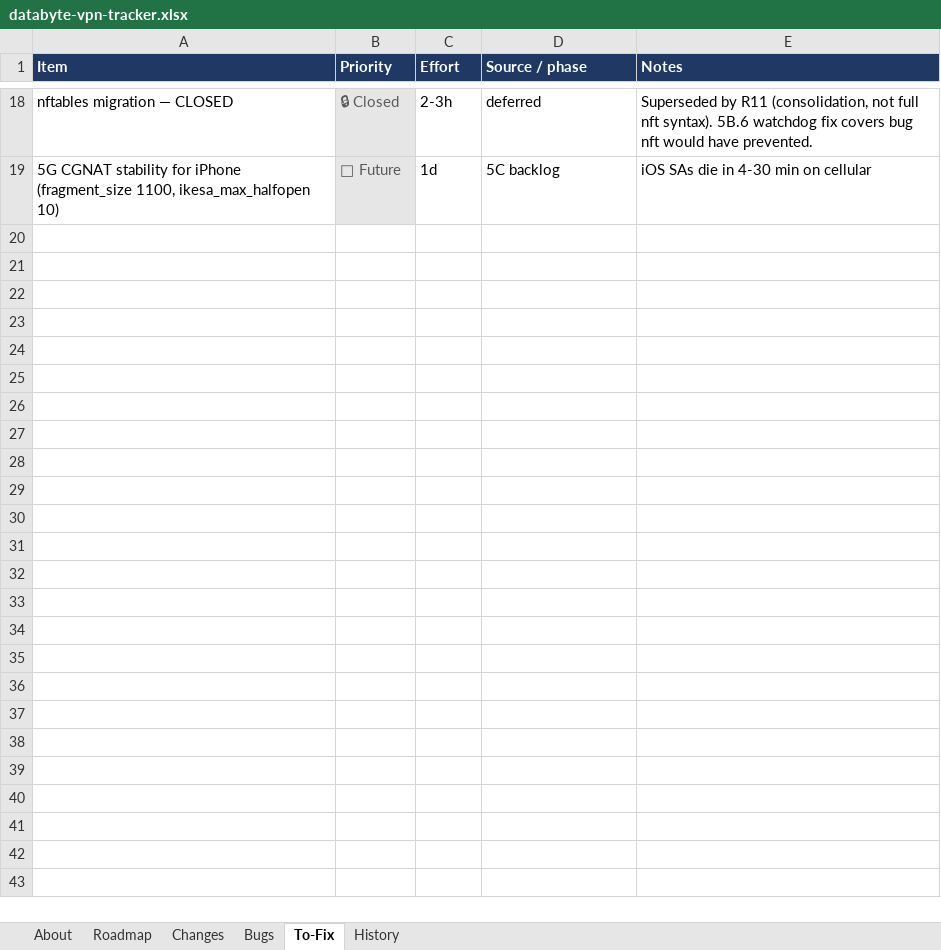
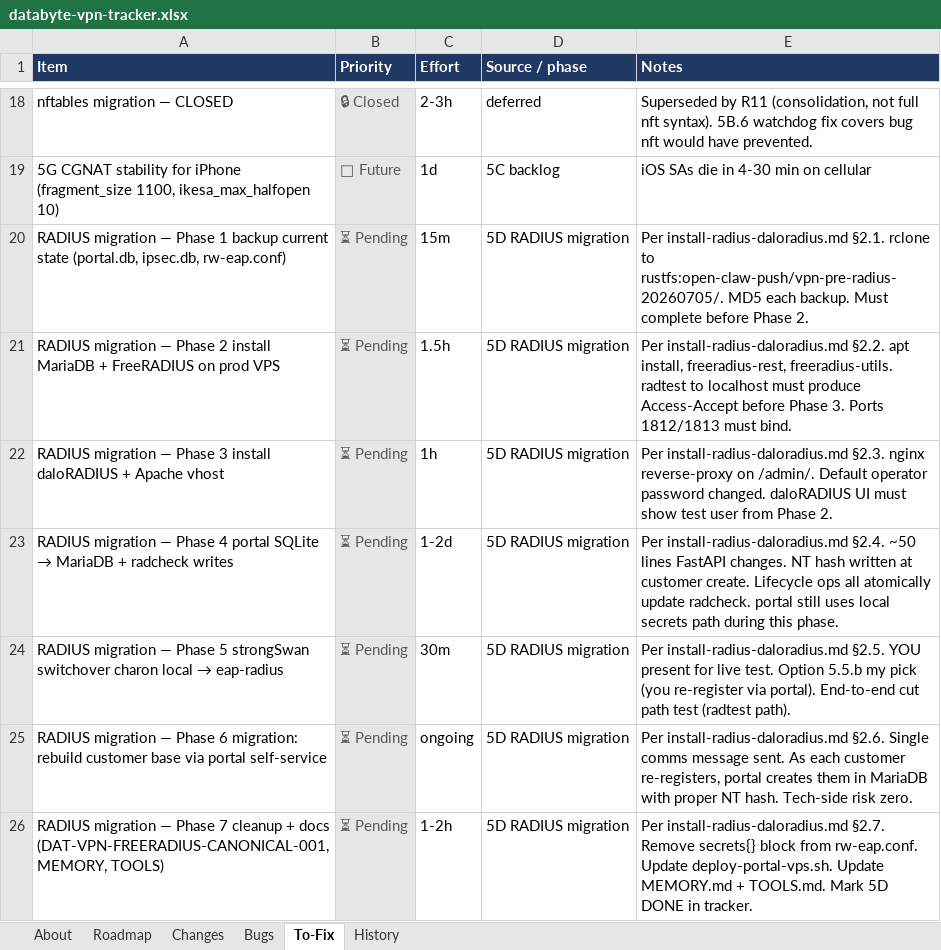
Before and after one commit to Dippie-WP/databyte-Ikev2, an Excel workbook: tracker/databyte-vpn-tracker.xlsx, sheet To-Fix, drawn as a sheet; only a part is shown, gaps mark what is left out; values as stored, in another font and other column widths than the file's, no borders; the diff names each change by its address in the sheet, - before the commit and + after, or states it on an @@ line.

Commit message:
chore(tracker): 5D = RADIUS migration, 7 To-Fix phase rows for install-radius-daloradius.md
Pre-flight for Phase 5 (the RADIUS migration = the 'big change' on prod VPN).
Updates the canonical tracker (Excel .xlsx in RustFS + python script that
regenerates it):

Roadmap sheet:
- 5D: 'Commercial SaaS / Multi-tenant billing / SHELVED 2026-06-19'
    → 'RADIUS migration / FreeRADIUS + daloRADIUS, single MariaDB,
       portal keeps management / 🟡 In progress 2026-07-05'

To-Fix sheet (new):
- 7 RADIUS migration phase rows (1-7) — one per install-radius-daloradius.md
  phase. All 🟡 Pending until execution. Per-phase notes include:
  - duration (15m / 1.5h / 1h / 1-2d / 30m / ongoing / 1-2h)
  - section reference in install-radius-daloradius.md
  - cross-link to tracker row 5D + VPS-side command examples
  - Phase 5 marked 'YOU present for live test' (Zun must be at keyboard)
  - Phase 5 switchback path documented (Phase 1 ipsec.db snapshot acts as
    Phase 5 rollback oracle)

Verification:
- python3 tracker/generate_tracker.py → xlsx regenerated cleanly (31005 bytes)
- python3 openpyxl load_workbook parses 6 sheets correctly
- Roadmap!r8 reads: 5D | RADIUS migration | 🟡 In progress 2026-07-05
- To-Fix!r20-r26 reads: 7 RADIUS migration phase rows, all ⏳ Pending
- tracker.xlsx + tracker/generate_tracker.py now in sync (sha-hash both files)

Cross-check:
- Companion commit docs(repo): reframe 5D as RADIUS migration updates README,
  ROADMAP, TODO, PLAN-5H-HA-LB, VPS-XNEELO-DEPLOY to match.
- Fresh pre-Phase-5 snapshot at rustfs:open-claw-push/vpn-pre-radius-20260705/
  (mirrored locally at /var/backups/vpn-pre-radius-20260705/) — 118 files,
  triple-redundant.

Origin: prep 2026-07-05 before ch charon local → eap-radius switchover.

Powered by Zun's directive: 'make sure github is on par with the current
build and tags and versioning. Soon we going to embark on a big change.'

```diff
--- a/tracker/databyte-vpn-tracker.xlsx (sheet To-Fix)
+++ b/tracker/databyte-vpn-tracker.xlsx (sheet To-Fix)
+row 20: RADIUS migration — Phase 1 backup current state (portal.db, ipsec.db, rw-eap.conf) | ⏳ Pending | 15m | 5D RADIUS migration | Per install-radius-daloradius.md §2.1. rclone to rustfs:open-claw-push/vpn-pre-radius-20260705/. MD5 each backup. Must complete before Phase 2.
+row 21: RADIUS migration — Phase 2 install MariaDB + FreeRADIUS on prod VPS | ⏳ Pending | 1.5h | 5D RADIUS migration | Per install-radius-daloradius.md §2.2. apt install, freeradius-rest, freeradius-utils. radtest to localhost must produce Access-Accept before Phase 3. Ports 1812/1813 must bind.
+row 22: RADIUS migration — Phase 3 install daloRADIUS + Apache vhost | ⏳ Pending | 1h | 5D RADIUS migration | Per install-radius-daloradius.md §2.3. nginx reverse-proxy on /admin/. Default operator password changed. daloRADIUS UI must show test user from Phase 2.
+row 23: RADIUS migration — Phase 4 portal SQLite → MariaDB + radcheck writes | ⏳ Pending | 1-2d | 5D RADIUS migration | Per install-radius-daloradius.md §2.4. ~50 lines FastAPI changes. NT hash written at customer create. Lifecycle ops all atomically update radcheck. portal still uses local secrets path during this phase.
+row 24: RADIUS migration — Phase 5 strongSwan switchover charon local → eap-radius | ⏳ Pending | 30m | 5D RADIUS migration | Per install-radius-daloradius.md §2.5. YOU present for live test. Option 5.5.b my pick (you re-register via portal). End-to-end cut path test (radtest path).
+row 25: RADIUS migration — Phase 6 migration: rebuild customer base via portal self-service | ⏳ Pending | ongoing | 5D RADIUS migration | Per install-radius-daloradius.md §2.6. Single comms message sent. As each customer re-registers, portal creates them in MariaDB with proper NT hash. Tech-side risk zero.
+row 26: RADIUS migration — Phase 7 cleanup + docs (DAT-VPN-FREERADIUS-CANONICAL-001, MEMORY, TOOLS) | ⏳ Pending | 1-2h | 5D RADIUS migration | Per install-radius-daloradius.md §2.7. Remove secrets{} block from rw-eap.conf. Update deploy-portal-vps.sh. Update MEMORY.md + TOOLS.md. Mark 5D DONE in tracker.
```
Also changed, not shown: sheet Roadmap, sheet About, 1 other file.
